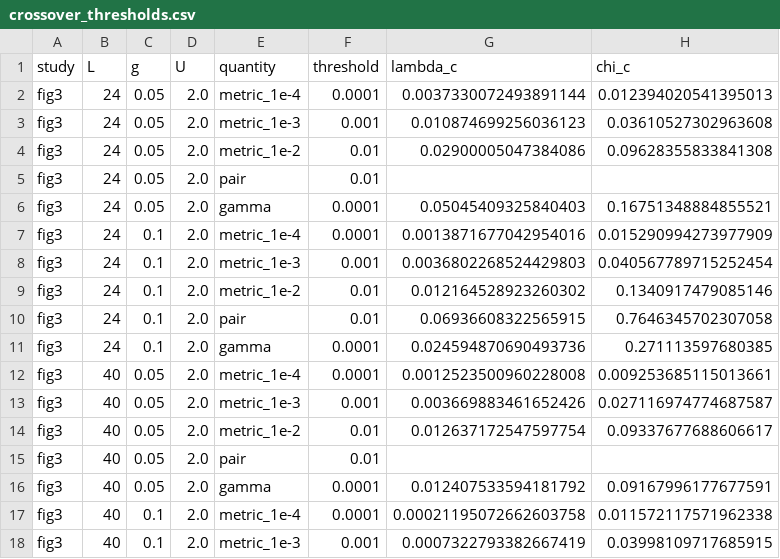
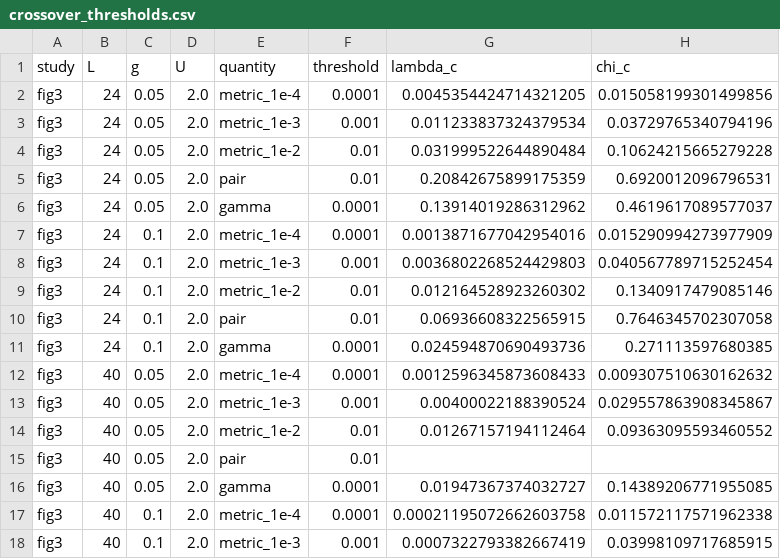
Before and after one commit to MoonRainy21/nonreciprocal-attractive-Hubbard-Chain, a CSV file: data/processed/crossover_thresholds.csv, drawn as a sheet; only a part is shown.

```diff
--- a/data/processed/crossover_thresholds.csv
+++ b/data/processed/crossover_thresholds.csv
@@ -1,7 +1,7 @@
 study,L,g,U,quantity,threshold,lambda_c,chi_c
-fig3,24,0.05,2.0,metric_1e-4,0.0001,0.0037330072493891144,0.012394020541395013
-fig3,24,0.05,2.0,metric_1e-3,0.001,0.010874699256036123,0.03610527302963608
-fig3,24,0.05,2.0,metric_1e-2,0.01,0.02900005047384086,0.09628355833841308
-fig3,24,0.05,2.0,pair,0.01,,
-fig3,24,0.05,2.0,gamma,0.0001,0.05045409325840403,0.16751348884855521
+fig3,24,0.05,2.0,metric_1e-4,0.0001,0.0045354424714321205,0.015058199301499856
+fig3,24,0.05,2.0,metric_1e-3,0.001,0.011233837324379534,0.03729765340794196
+fig3,24,0.05,2.0,metric_1e-2,0.01,0.031999522644890484,0.10624215665279228
+fig3,24,0.05,2.0,pair,0.01,0.20842675899175359,0.6920012096796531
+fig3,24,0.05,2.0,gamma,0.0001,0.13914019286312962,0.4619617089577037
 fig3,24,0.1,2.0,metric_1e-4,0.0001,0.0013871677042954016,0.015290994273977909
@@ -11,7 +11,7 @@ fig3,24,0.1,2.0,pair,0.01,0.06936608322565915,0.7646345702307058
 fig3,24,0.1,2.0,gamma,0.0001,0.024594870690493736,0.271113597680385
-fig3,40,0.05,2.0,metric_1e-4,0.0001,0.0012523500960228008,0.009253685115013661
-fig3,40,0.05,2.0,metric_1e-3,0.001,0.003669883461652426,0.027116974774687587
-fig3,40,0.05,2.0,metric_1e-2,0.01,0.012637172547597754,0.09337677688606617
+fig3,40,0.05,2.0,metric_1e-4,0.0001,0.0012596345873608433,0.009307510630162632
+fig3,40,0.05,2.0,metric_1e-3,0.001,0.00400022188390524,0.029557863908345867
+fig3,40,0.05,2.0,metric_1e-2,0.01,0.01267157194112464,0.09363095593460552
 fig3,40,0.05,2.0,pair,0.01,,
-fig3,40,0.05,2.0,gamma,0.0001,0.012407533594181792,0.09167996177677591
+fig3,40,0.05,2.0,gamma,0.0001,0.01947367374032727,0.14389206771955085
 fig3,40,0.1,2.0,metric_1e-4,0.0001,0.00021195072662603758,0.011572117571962338
```
Also changed, not shown: data/processed/figure_data/thresholds.csv, 22 other files.
